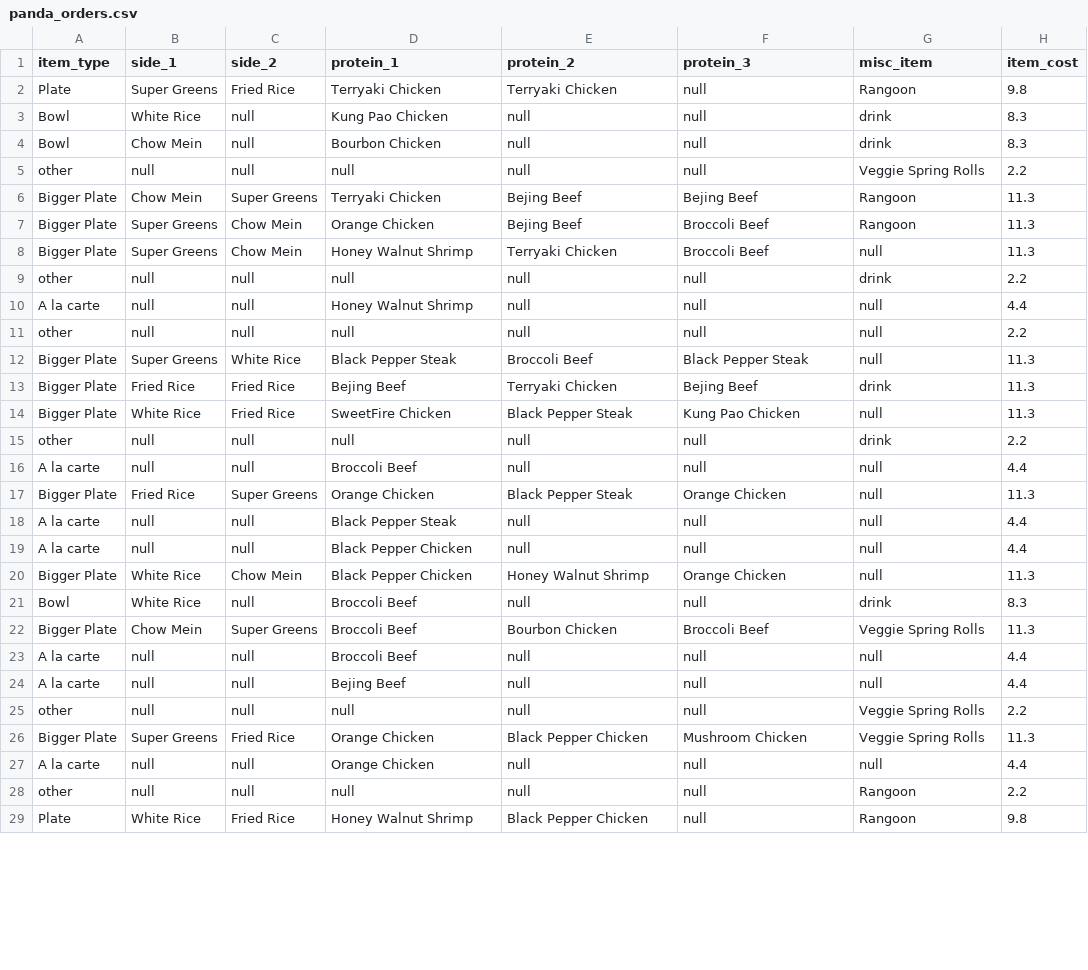
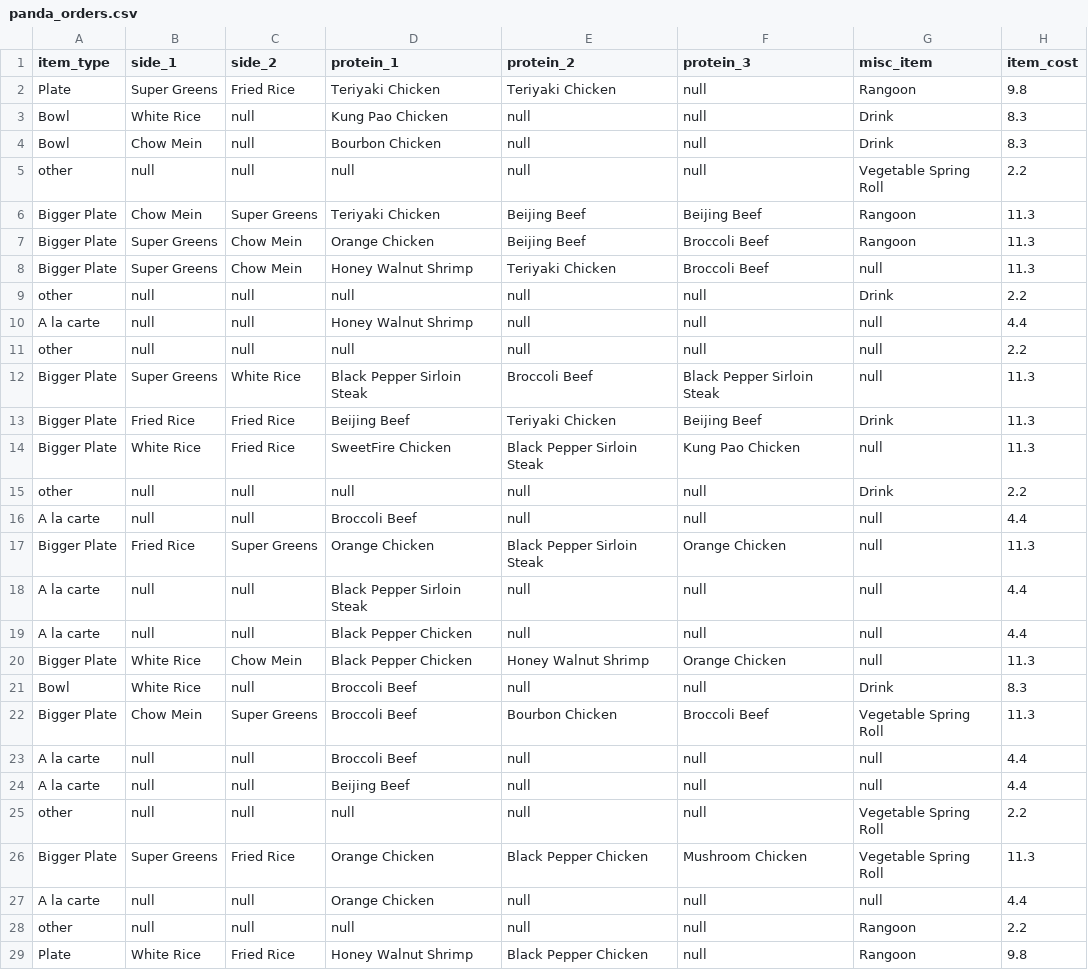
Before and after one commit to Revere672/project-2-02-sugar-chicken-pages, a CSV file: src/main/resources/csv/panda_orders.csv, drawn as a sheet; only a part is shown; the diff covers the shown part only.

```diff
--- a/src/main/resources/csv/panda_orders.csv
+++ b/src/main/resources/csv/panda_orders.csv
@@ -1,27 +1,27 @@
 item_type,side_1,side_2,protein_1,protein_2,protein_3,misc_item,item_cost
-Plate,Super Greens,Fried Rice,Terryaki Chicken,Terryaki Chicken,null,Rangoon,9.8
-Bowl,White Rice,null,Kung Pao Chicken,null,null,drink,8.3
-Bowl,Chow Mein,null,Bourbon Chicken,null,null,drink,8.3
-other,null,null,null,null,null,Veggie Spring Rolls,2.2
-Bigger Plate,Chow Mein,Super Greens,Terryaki Chicken,Bejing Beef,Bejing Beef,Rangoon,11.3
-Bigger Plate,Super Greens,Chow Mein,Orange Chicken,Bejing Beef,Broccoli Beef,Rangoon,11.3
-Bigger Plate,Super Greens,Chow Mein,Honey Walnut Shrimp,Terryaki Chicken,Broccoli Beef,null,11.3
-other,null,null,null,null,null,drink,2.2
+Plate,Super Greens,Fried Rice,Teriyaki Chicken,Teriyaki Chicken,null,Rangoon,9.8
+Bowl,White Rice,null,Kung Pao Chicken,null,null,Drink,8.3
+Bowl,Chow Mein,null,Bourbon Chicken,null,null,Drink,8.3
+other,null,null,null,null,null,Vegetable Spring Roll,2.2
+Bigger Plate,Chow Mein,Super Greens,Teriyaki Chicken,Beijing Beef,Beijing Beef,Rangoon,11.3
+Bigger Plate,Super Greens,Chow Mein,Orange Chicken,Beijing Beef,Broccoli Beef,Rangoon,11.3
+Bigger Plate,Super Greens,Chow Mein,Honey Walnut Shrimp,Teriyaki Chicken,Broccoli Beef,null,11.3
+other,null,null,null,null,null,Drink,2.2
 A la carte,null,null,Honey Walnut Shrimp,null,null,null,4.4
 other,null,null,null,null,null,null,2.2
-Bigger Plate,Super Greens,White Rice,Black Pepper Steak,Broccoli Beef,Black Pepper Steak,null,11.3
-Bigger Plate,Fried Rice,Fried Rice,Bejing Beef,Terryaki Chicken,Bejing Beef,drink,11.3
-Bigger Plate,White Rice,Fried Rice,SweetFire Chicken,Black Pepper Steak,Kung Pao Chicken,null,11.3
-other,null,null,null,null,null,drink,2.2
+Bigger Plate,Super Greens,White Rice,Black Pepper Sirloin Steak,Broccoli Beef,Black Pepper Sirloin Steak,null,11.3
+Bigger Plate,Fried Rice,Fried Rice,Beijing Beef,Teriyaki Chicken,Beijing Beef,Drink,11.3
+Bigger Plate,White Rice,Fried Rice,SweetFire Chicken,Black Pepper Sirloin Steak,Kung Pao Chicken,null,11.3
+other,null,null,null,null,null,Drink,2.2
 A la carte,null,null,Broccoli Beef,null,null,null,4.4
-Bigger Plate,Fried Rice,Super Greens,Orange Chicken,Black Pepper Steak,Orange Chicken,null,11.3
-A la carte,null,null,Black Pepper Steak,null,null,null,4.4
+Bigger Plate,Fried Rice,Super Greens,Orange Chicken,Black Pepper Sirloin Steak,Orange Chicken,null,11.3
+A la carte,null,null,Black Pepper Sirloin Steak,null,null,null,4.4
 A la carte,null,null,Black Pepper Chicken,null,null,null,4.4
 Bigger Plate,White Rice,Chow Mein,Black Pepper Chicken,Honey Walnut Shrimp,Orange Chicken,null,11.3
-Bowl,White Rice,null,Broccoli Beef,null,null,drink,8.3
-Bigger Plate,Chow Mein,Super Greens,Broccoli Beef,Bourbon Chicken,Broccoli Beef,Veggie Spring Rolls,11.3
+Bowl,White Rice,null,Broccoli Beef,null,null,Drink,8.3
+Bigger Plate,Chow Mein,Super Greens,Broccoli Beef,Bourbon Chicken,Broccoli Beef,Vegetable Spring Roll,11.3
 A la carte,null,null,Broccoli Beef,null,null,null,4.4
-A la carte,null,null,Bejing Beef,null,null,null,4.4
-other,null,null,null,null,null,Veggie Spring Rolls,2.2
-Bigger Plate,Super Greens,Fried Rice,Orange Chicken,Black Pepper Chicken,Mushroom Chicken,Veggie Spring Rolls,11.3
+A la carte,null,null,Beijing Beef,null,null,null,4.4
+other,null,null,null,null,null,Vegetable Spring Roll,2.2
+Bigger Plate,Super Greens,Fried Rice,Orange Chicken,Black Pepper Chicken,Mushroom Chicken,Vegetable Spring Roll,11.3
 A la carte,null,null,Orange Chicken,null,null,null,4.4
```
Also changed, not shown: 1 removed row and 58 edited cells elsewhere in this file, 12 other files.
